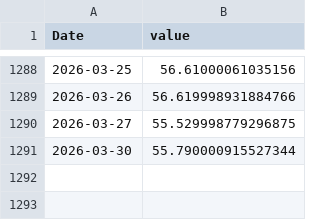
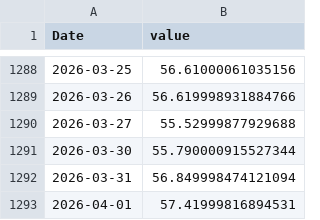
Before and after one commit to bbrigmga/macro-dashboard, a CSV file: data/cache/PSCF.csv, drawn as a sheet; only a part is shown, gaps mark what is left out.

```diff
--- a/data/cache/PSCF.csv
+++ b/data/cache/PSCF.csv
@@ -1289,3 +1289,5 @@ Date,value
 2026-03-26,56.619998931884766
-2026-03-27,55.529998779296875
+2026-03-27,55.52999877929688
 2026-03-30,55.790000915527344
+2026-03-31,56.849998474121094
+2026-04-01,57.41999816894531
```
Also changed, not shown: 6 other files.
